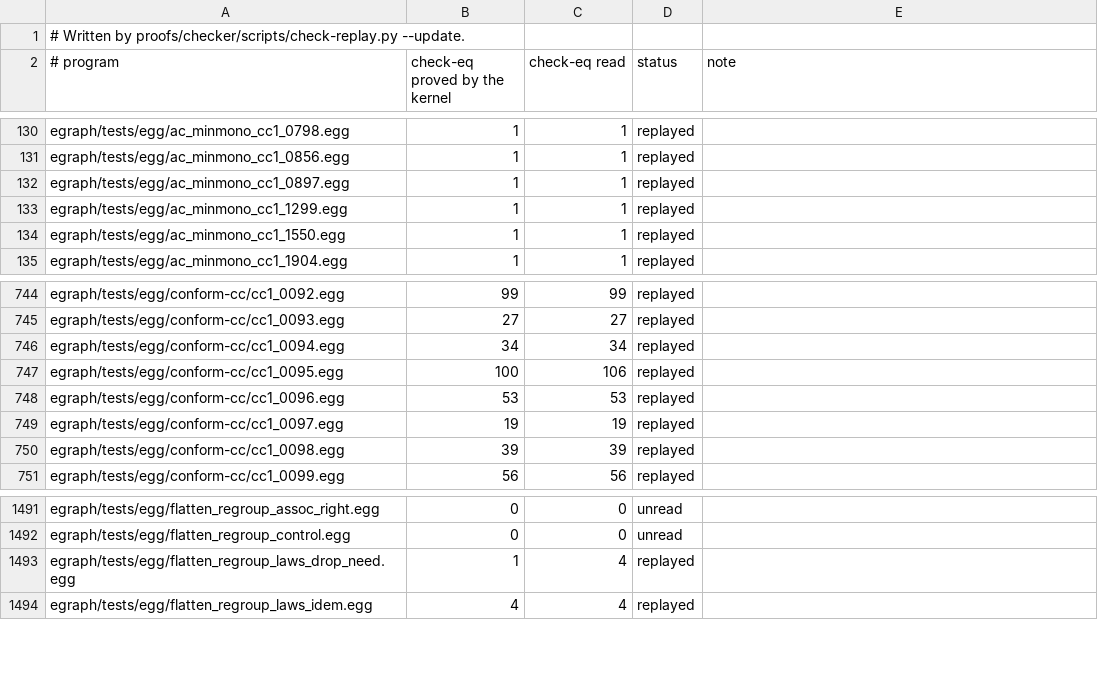
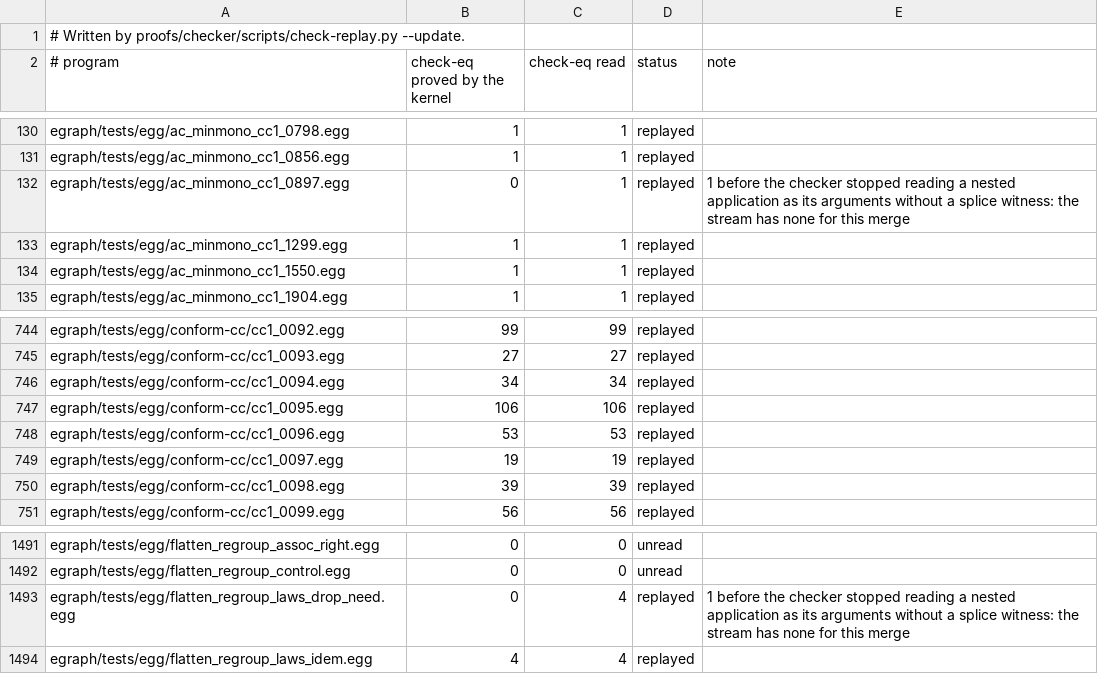
Before and after one commit to remi-delmas-3000/semi-persistent, a TSV file: proofs/checker/coverage.tsv, drawn as a sheet; only a part is shown, gaps mark what is left out.

Commit message:
egraph, proofs/checker: a :flatten match logs every splice, regrouped arguments included, and the checker reads a nested application as one class unless a splice line says otherwise: 26,358 of 29,808 check-eq proved; two programs lose one goal each, noted in coverage.tsv

```diff
--- a/proofs/checker/coverage.tsv
+++ b/proofs/checker/coverage.tsv
@@ -131,3 +131,3 @@ egraph/tests/egg/ac_minmono_cc1_0798.egg	1	1	replayed
 egraph/tests/egg/ac_minmono_cc1_0856.egg	1	1	replayed
-egraph/tests/egg/ac_minmono_cc1_0897.egg	1	1	replayed
+egraph/tests/egg/ac_minmono_cc1_0897.egg	0	1	replayed	1 before the checker stopped reading a nested application as its arguments without a splice witness: the stream has none for this merge
 egraph/tests/egg/ac_minmono_cc1_1299.egg	1	1	replayed
@@ -746,3 +746,3 @@ egraph/tests/egg/conform-cc/cc1_0093.egg	27	27	replayed
 egraph/tests/egg/conform-cc/cc1_0094.egg	34	34	replayed
-egraph/tests/egg/conform-cc/cc1_0095.egg	100	106	replayed
+egraph/tests/egg/conform-cc/cc1_0095.egg	106	106	replayed
 egraph/tests/egg/conform-cc/cc1_0096.egg	53	53	replayed
@@ -1492,3 +1492,3 @@ egraph/tests/egg/flatten_regroup_assoc_right.egg	0	0	unread
 egraph/tests/egg/flatten_regroup_control.egg	0	0	unread
-egraph/tests/egg/flatten_regroup_laws_drop_need.egg	1	4	replayed
+egraph/tests/egg/flatten_regroup_laws_drop_need.egg	0	4	replayed	1 before the checker stopped reading a nested application as its arguments without a splice witness: the stream has none for this merge
 egraph/tests/egg/flatten_regroup_laws_idem.egg	4	4	replayed
```
Also changed, not shown: 2 other files.
